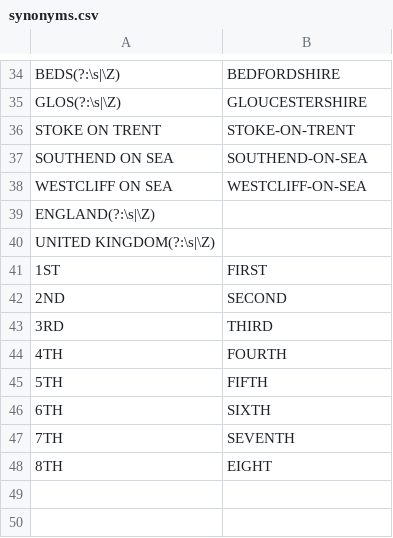
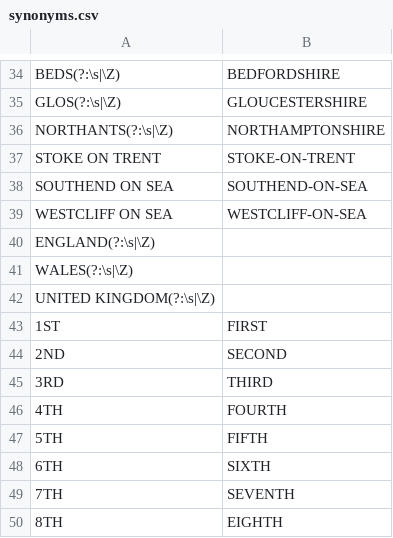
Before and after one commit to ONSdigital/address-index-data, a CSV file: DataScience/data/synonyms.csv, drawn as a sheet; only a part is shown, gaps mark what is left out; addresses are those after the commit; the diff names each change by its address in the sheet, - before the commit and + after, or states it on an @@ line.

```diff
--- a/DataScience/data/synonyms.csv
+++ b/DataScience/data/synonyms.csv
+row 36: NORTHANTS(?:\s|\Z) | NORTHAMPTONSHIRE
+row 41: WALES(?:\s|\Z)
-B50: EIGHT
+B50: EIGHTH
```
Also changed, not shown: DataScience/data/counties.csv, 7 other files.
